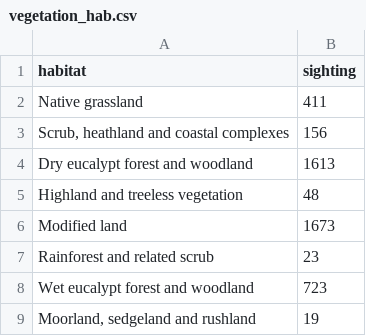
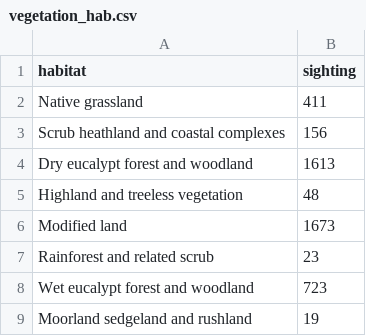
Before and after one commit to pelikanol/W4ChartCode, a CSV file: data/vegetation_hab.csv, drawn as a sheet.

```diff
--- a/data/vegetation_hab.csv
+++ b/data/vegetation_hab.csv
@@ -2,3 +2,3 @@ habitat,sighting
 Native grassland,411
-"Scrub, heathland and coastal complexes",156
+Scrub heathland and coastal complexes,156
 Dry eucalypt forest and woodland,1613
@@ -8,2 +8,2 @@ Rainforest and related scrub,23
 Wet eucalypt forest and woodland,723
-"Moorland, sedgeland and rushland",19
+Moorland sedgeland and rushland,19
```
Also changed, not shown: 2 other files.
